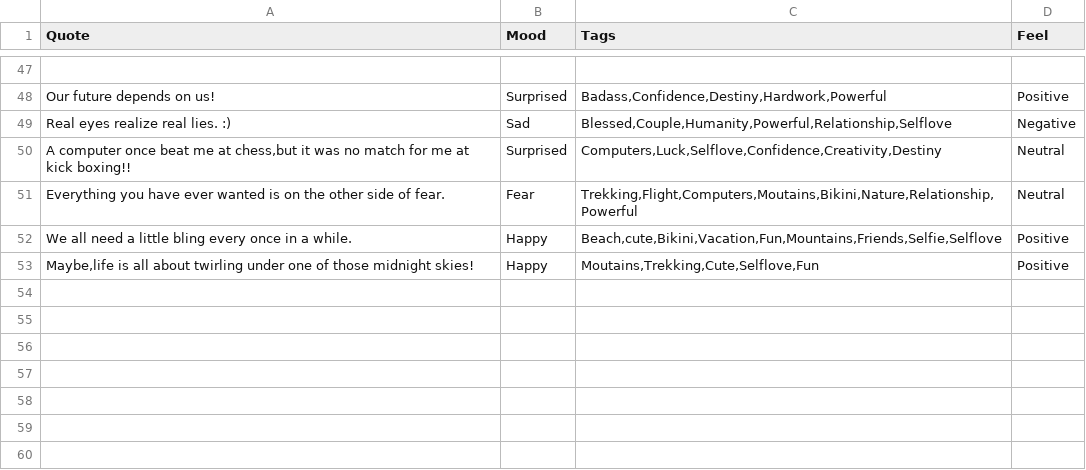
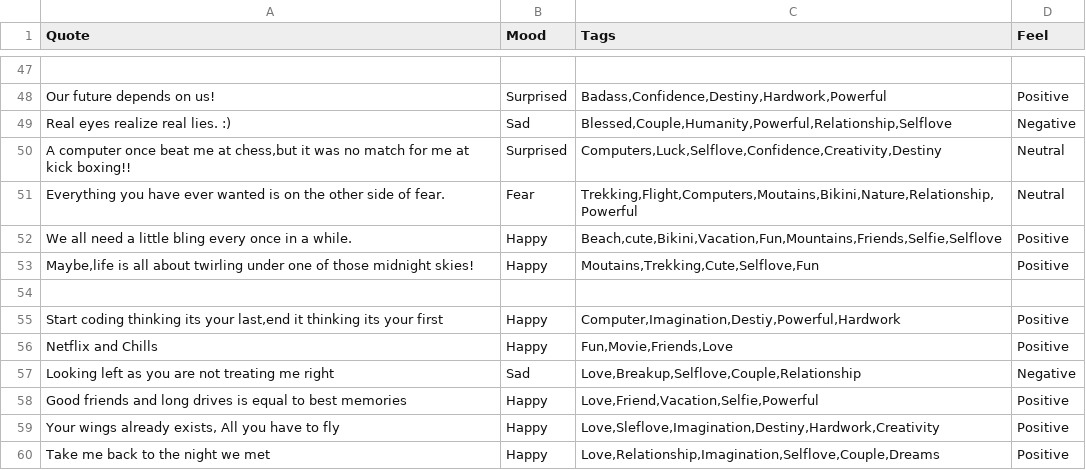
Before and after one commit to devcer/captions-for-ig, a CSV file: captions.csv, drawn as a sheet; only a part is shown, gaps mark what is left out; the diff names each change by its address in the sheet, - before the commit and + after, or states it on an @@ line.

Commit message:
Added few more captions

```diff
--- a/captions.csv
+++ b/captions.csv
+row 54: (empty)
+row 55: Start coding thinking its your last,end it thinking its your first | Happy | Computer,Imagination,Destiy,Powerful,Hardwork | Positive
+row 56: Netflix and Chills | Happy | Fun,Movie,Friends,Love | Positive
+row 57: Looking left as you are not treating me right | Sad | Love,Breakup,Selflove,Couple,Relationship | Negative
+row 58: Good friends and long drives is equal to best memories | Happy | Love,Friend,Vacation,Selfie,Powerful | Positive
+row 59: Your wings already exists, All you have to fly | Happy | Love,Sleflove,Imagination,Destiny,Hardwork,Creativity | Positive
+row 60: Take me back to the night we met | Happy | Love,Relationship,Imagination,Selflove,Couple,Dreams | Positive
```
